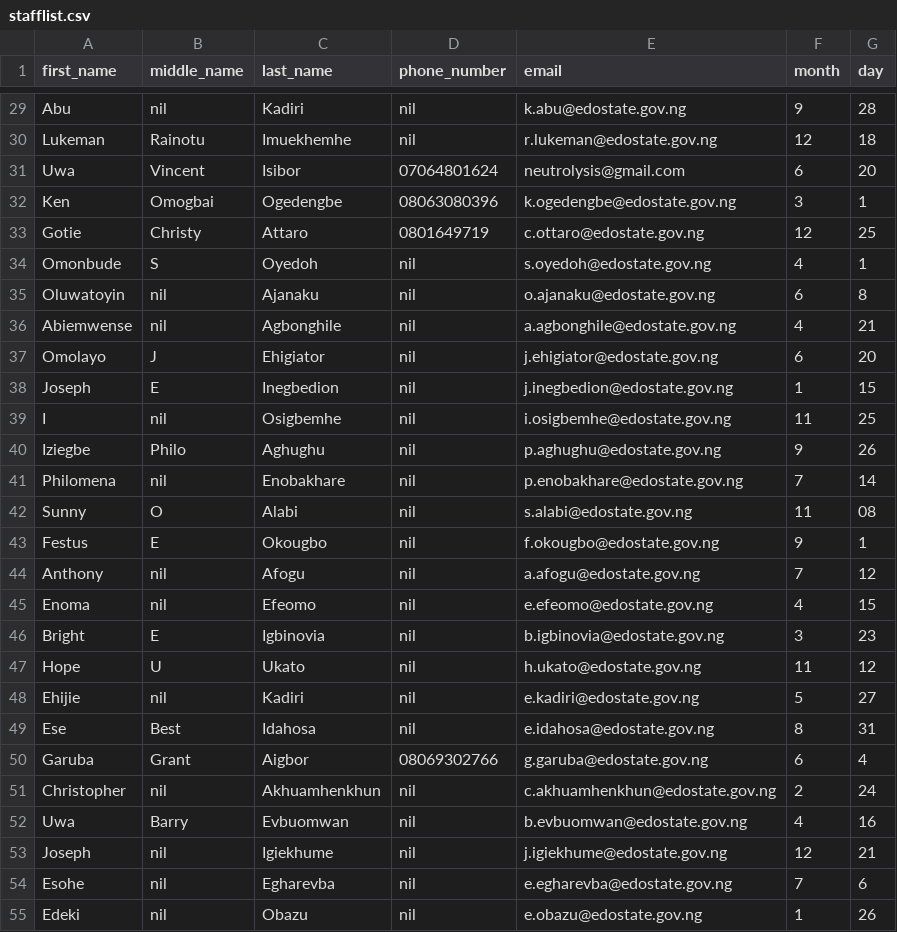
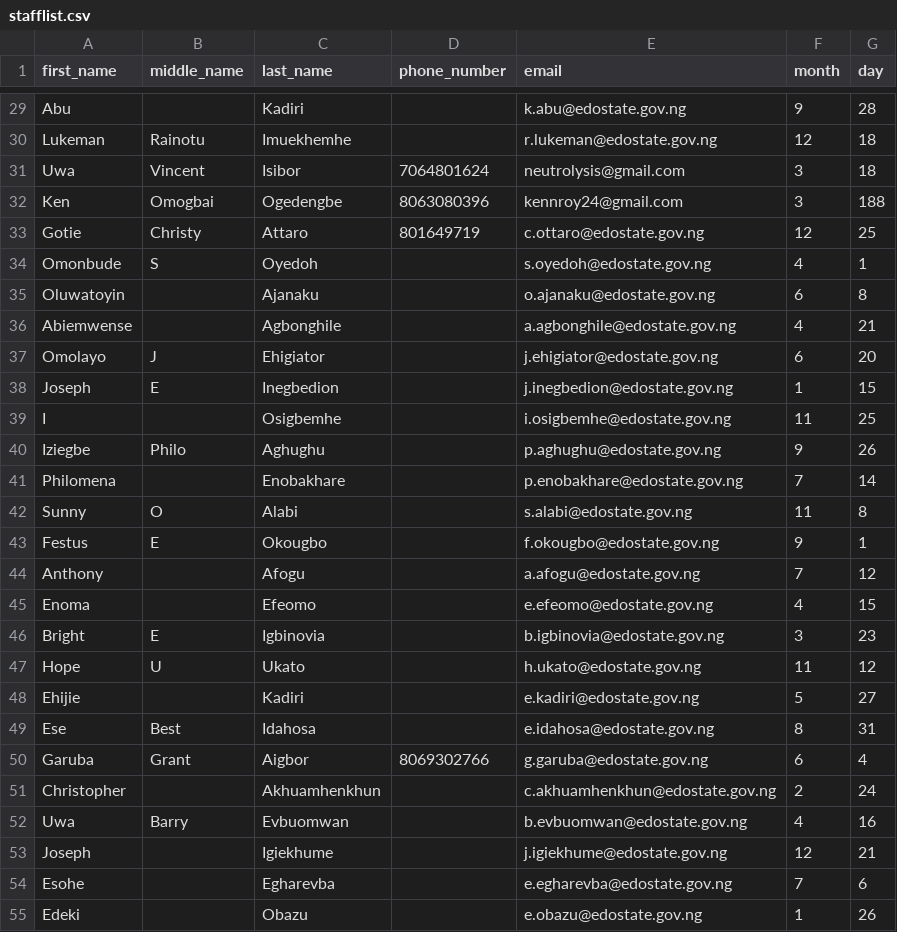
Before and after one commit to ethernalarts/bday-msg, a CSV file: stafflist.csv, drawn as a sheet; only a part is shown, gaps mark what is left out; the diff covers the shown part only; the diff names each change by its address in the sheet, - before the commit and + after, or states it on an @@ line.

```diff
--- a/stafflist.csv
+++ b/stafflist.csv
-B29 (middle_name): nil
+B29 (middle_name): (empty)
-D29:D30 (phone_number): nil
+D29:D30 (phone_number): (empty)
-D31 (phone_number): 07064801624
+D31 (phone_number): 7064801624
-F31 (month): 6
+F31 (month): 3
-G31 (day): 20
+G31 (day): 18
-D32 (phone_number): 08063080396
+D32 (phone_number): 8063080396
-E32 (email): k.ogedengbe@edostate.gov.ng
+E32 (email): kennroy24@gmail.com
-G32 (day): 1
+G32 (day): 188
-D33 (phone_number): 0801649719
+D33 (phone_number): 801649719
-D34:D49 (phone_number): nil
+D34:D49 (phone_number): (empty)
-B35:B36 (middle_name): nil
+B35:B36 (middle_name): (empty)
-B39 (middle_name): nil
+B39 (middle_name): (empty)
-B41 (middle_name): nil
+B41 (middle_name): (empty)
-G42 (day): 08
+G42 (day): 8
-B44:B45 (middle_name): nil
+B44:B45 (middle_name): (empty)
-B48 (middle_name): nil
+B48 (middle_name): (empty)
-D50 (phone_number): 08069302766
+D50 (phone_number): 8069302766
-B51 (middle_name): nil
+B51 (middle_name): (empty)
-D51:D55 (phone_number): nil
+D51:D55 (phone_number): (empty)
-B53:B55 (middle_name): nil
+B53:B55 (middle_name): (empty)
```
Also changed, not shown: 156 edited cells elsewhere in this file, 3 other files.
